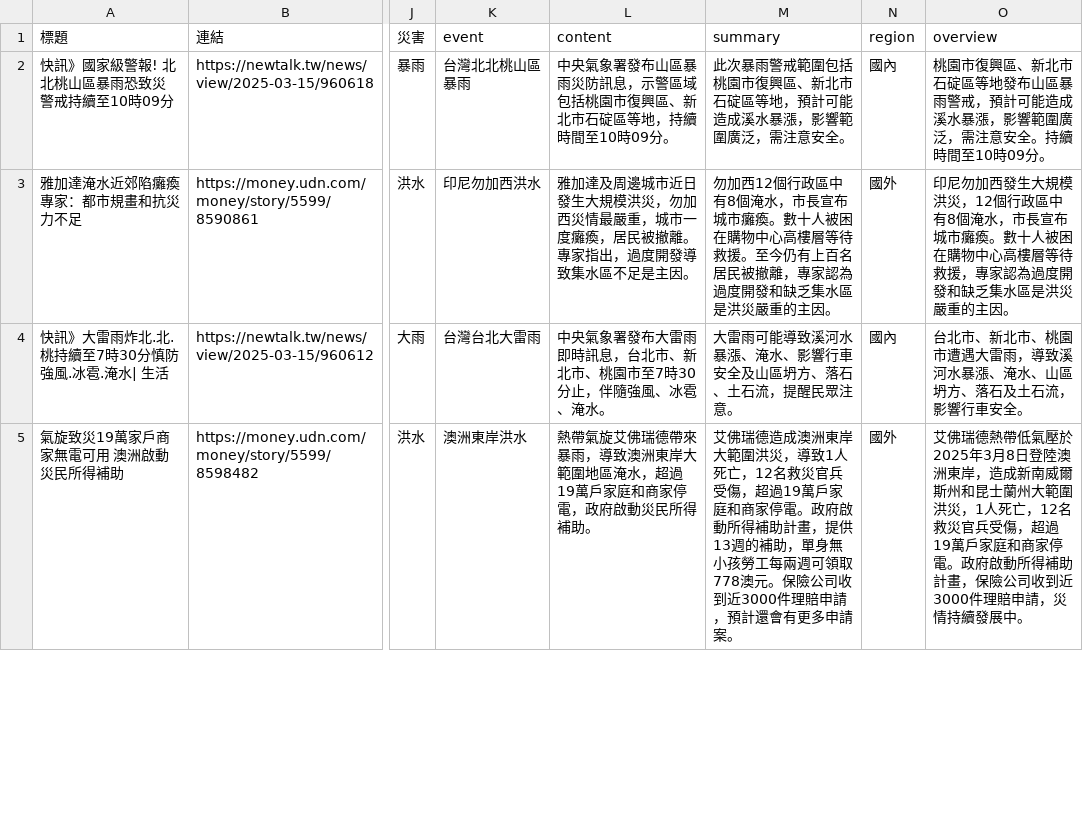
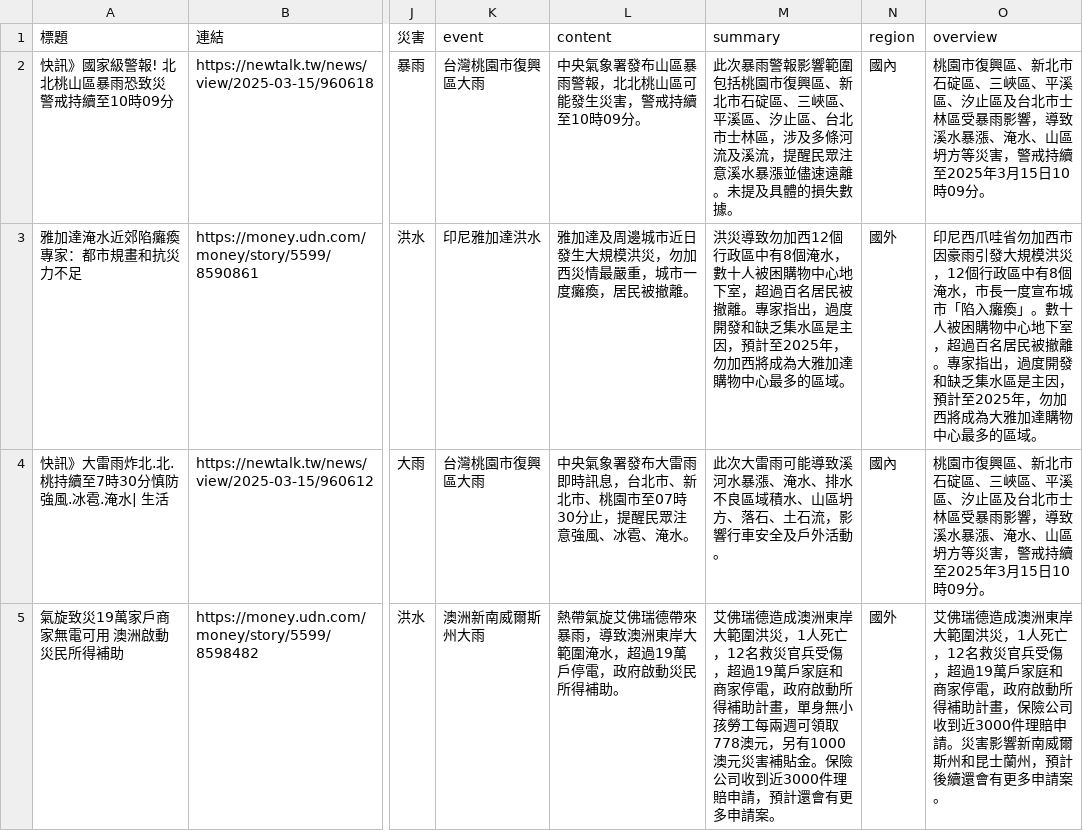
Before and after one commit to KGISGOOD/StarkLab, a CSV file: labweb/lab/add_overview.csv, drawn as a sheet; only a part is shown, gaps mark what is left out; the diff covers the shown part only; the diff names each change by its address in the sheet, - before the commit and + after, or states it on an @@ line.

```diff
--- a/labweb/lab/add_overview.csv
+++ b/labweb/lab/add_overview.csv
-K2 (event): 台灣北北桃山區暴雨
+K2 (event): 台灣桃園市復興區大雨
-L2 (content): 中央氣象署發布山區暴雨災防訊息，示警區域包括桃園市復興區、新北市石碇區等地，持續時間至10時09分。
+L2 (content): 中央氣象署發布山區暴雨警報，北北桃山區可能發生災害，警戒持續至10時09分。
-M2 (summary): …次暴雨警戒範圍包括桃園市復興區、新北市石碇區等地，預計可能造成溪水暴漲，影響範圍廣泛，需注意安全。
+M2 (summary): …次暴雨警報影響範圍包括桃園市復興區、新北市石碇區、三峽區、平溪區、汐止區、台北市士林區，涉及多條河流及溪流，提醒民眾注意溪水暴漲並儘速遠離。未提及具體的損失數據。
-O2 (overview): …市石碇區等地發布山區暴雨警戒，預計可能造成溪水暴漲，影響範圍廣泛，需注意安全。持續時間至10時09分…
+O2 (overview): …市石碇區、三峽區、平溪區、汐止區及台北市士林區受暴雨影響，導致溪水暴漲、淹水、山區坍方等災害，警戒持續至2025年3月15日10時09分…
-K3 (event): 印尼勿加西洪水
+K3 (event): 印尼雅加達洪水
-L3 (content): …被撤離。專家指出，過度開發導致集水區不足是主因。
+L3 (content): …被撤離。
-M3 (summary): 勿加西12個行政區中有8個淹水，市長宣布城市癱瘓。數十人被困在購物中心高樓層等待救援。至今仍有上百名居民被撤離，專家認為過度開發和缺乏集水區是洪災嚴重的主因。
+M3 (summary): 洪災導致勿加西12個行政區中有8個淹水，數十人被困購物中心地下室，超過百名居民被撤離。專家指出，過度開發和缺乏集水區是主因，預計至2025年，勿加西將成為大雅加達購物中心最多的區域。
-O3 (overview): 印尼勿加西發生大規模洪災，12個行政區中有8個淹水，市長宣布城市癱瘓。數十人被困在購物中心高樓層等待救援，專家認為過度開發和缺乏集水區是洪災嚴重的主因。
+O3 (overview): 印尼西爪哇省勿加西市因豪雨引發大規模洪災，12個行政區中有8個淹水，市長一度宣布城市「陷入癱瘓」。數十人被困購物中心地下室，超過百名居民被撤離。專家指出，過度開發和缺乏集水區是主因，預計至2025年，勿加西將成為大雅加達購物中心最多的區域。
-K4 (event): 台灣台北大雷雨
+K4 (event): 台灣桃園市復興區大雨
-L4 (content): …桃園市至7時30分止，伴隨強風、冰…
+L4 (content): …桃園市至07時30分止，提醒民眾注意強風、冰…
-M4 (summary): 大雷雨可能導致溪河水暴漲、淹水、影響行車安全及山區坍方、落石、土石流，提醒民眾注意。
+M4 (summary): 此次大雷雨可能導致溪河水暴漲、淹水、排水不良區域積水、山區坍方、落石、土石流，影響行車安全及戶外活動。
-O4 (overview): 台北市、新北市、桃園市遭遇大雷雨，導致溪河水暴漲、淹水、山區坍方、落石及土石流，影響行車安全。
+O4 (overview): 桃園市復興區、新北市石碇區、三峽區、平溪區、汐止區及台北市士林區受暴雨影響，導致溪水暴漲、淹水、山區坍方等災害，警戒持續至2025年3月15日10時09分。
-K5 (event): 澳洲東岸洪水
+K5 (event): 澳洲新南威爾斯州大雨
-L5 (content): …岸大範圍地區淹水，超過19萬戶家庭和商家停電，政…
+L5 (content): …岸大範圍淹水，超過19萬戶停電，政…
-M5 (summary): …圍洪災，導致1人死亡，12名救災官兵受傷，超過19萬戶家庭和商家停電。政府啟動所得補助計畫，提供13週的補助，單身無小孩勞工每兩週可領取778澳元。保險公…
+M5 (summary): …圍洪災，1人死亡，12名救災官兵受傷，超過19萬戶家庭和商家停電，政府啟動所得補助計畫，單身無小孩勞工每兩週可領取778澳元，另有1000澳元災害補貼金。保險公…
-O5 (overview): 艾佛瑞德熱帶低氣壓於2025年3月8日登陸澳洲東岸，造成新南威爾斯州和昆士蘭州大範圍洪災，1人死亡，12名救災官兵受傷，超過19萬戶家庭和商家停電。政府啟動所得補助計畫，保險公司收到近3000件理賠申請，災情持續發展中。
+O5 (overview): 艾佛瑞德造成澳洲東岸大範圍洪災，1人死亡，12名救災官兵受傷，超過19萬戶家庭和商家停電，政府啟動所得補助計畫，保險公司收到近3000件理賠申請。災害影響新南威爾斯州和昆士蘭州，預計後續還會有更多申請案。
```
Also changed, not shown: 17 edited cells elsewhere in this file, labweb/lab/add_events.csv, labweb/lab/region.csv, 3 other files.
